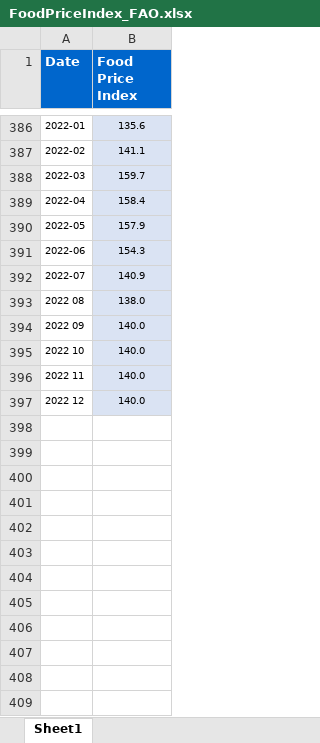
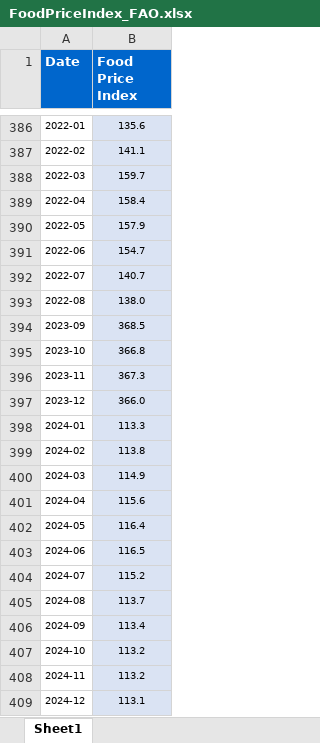
Before and after one commit to ali-meesam/Canpotex, an Excel workbook: DataFeeds/FoodPriceIndex_FAO.xlsx, sheet Sheet1, drawn as a sheet; only a part is shown, gaps mark what is left out; values as stored, in another font and other column widths than the file's, no borders; removed rows and columns are numbered as before the commit, all else as after; the diff covers the shown part only; the diff names each change by its address in the sheet, - before the commit and + after, or states it on an @@ line.

Commit message:
updated data feeds

```diff
--- a/DataFeeds/FoodPriceIndex_FAO.xlsx (sheet Sheet1)
+++ b/DataFeeds/FoodPriceIndex_FAO.xlsx (sheet Sheet1)
-B391 (Food Price Index): 154.3
+B391 (Food Price Index): 154.7
-B392 (Food Price Index): 140.9
+B392 (Food Price Index): 140.7
-A393 (Date): 2022 08
+A393 (Date): 2022-08
-row 394: 2022 09 | 140.0
-row 395: 2022 10 | 140.0
-row 396: 2022 11 | 140.0
-row 397: 2022 12 | 140.0
+row 394: 2023-09 | 368.5
+row 395: 2023-10 | 366.8
+row 396: 2023-11 | 367.3
+row 397: 2023-12 | 366.0
+row 398: 2024-01 | 113.3
+row 399: 2024-02 | 113.8
+row 400: 2024-03 | 114.9
+row 401: 2024-04 | 115.6
+row 402: 2024-05 | 116.4
+row 403: 2024-06 | 116.5
+row 404: 2024-07 | 115.2
+row 405: 2024-08 | 113.7
+row 406: 2024-09 | 113.4
+row 407: 2024-10 | 113.2
+row 408: 2024-11 | 113.2
+row 409: 2024-12 | 113.1
```
Also changed, not shown: 84 added rows elsewhere in this sheet, DataFeeds/BrazilCFR.xlsx, DataFeeds/FreightCost.xlsx, 4 other files.
